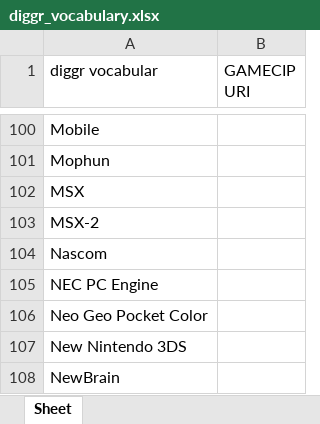
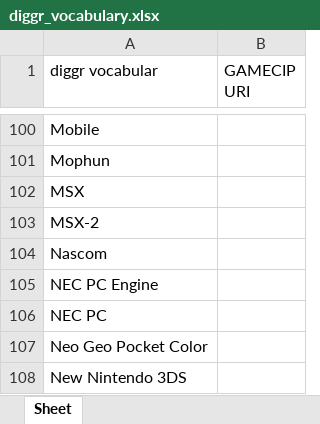
Before and after one commit to diggr/platform_mapping, an Excel workbook: dist/diggr_vocabulary.xlsx, sheet Sheet, drawn as a sheet; only a part is shown, gaps mark what is left out; the shorter side is filled out with more unchanged rows; values as stored, in another font and other column widths than the file's, no borders; the diff names each change by its address in the sheet, - before the commit and + after, or states it on an @@ line.

Commit message:
dist updated

```diff
--- a/dist/diggr_vocabulary.xlsx (sheet Sheet)
+++ b/dist/diggr_vocabulary.xlsx (sheet Sheet)
+row 106: NEC PC
```
Also changed, not shown: dist/esrb.xlsx, dist/gamefaqs.xlsx, 16 other files.
